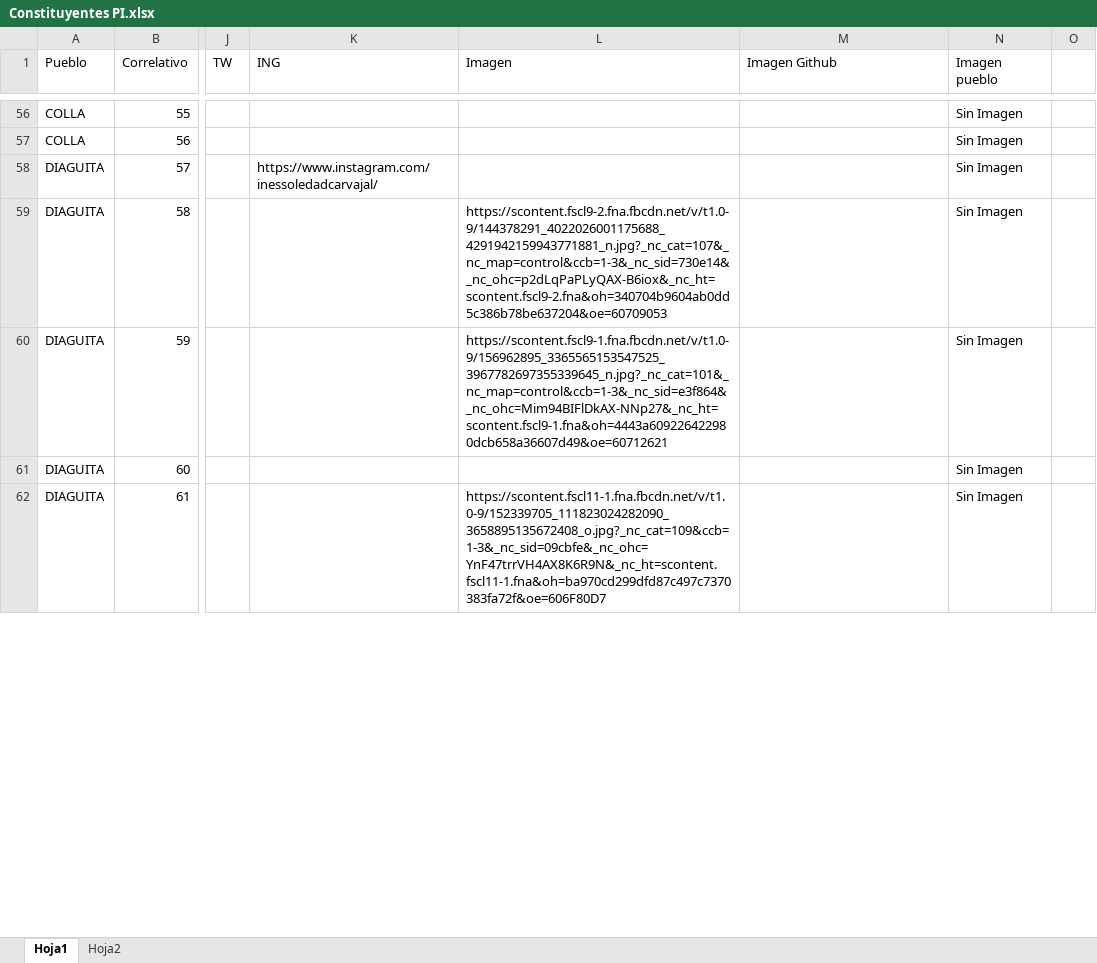
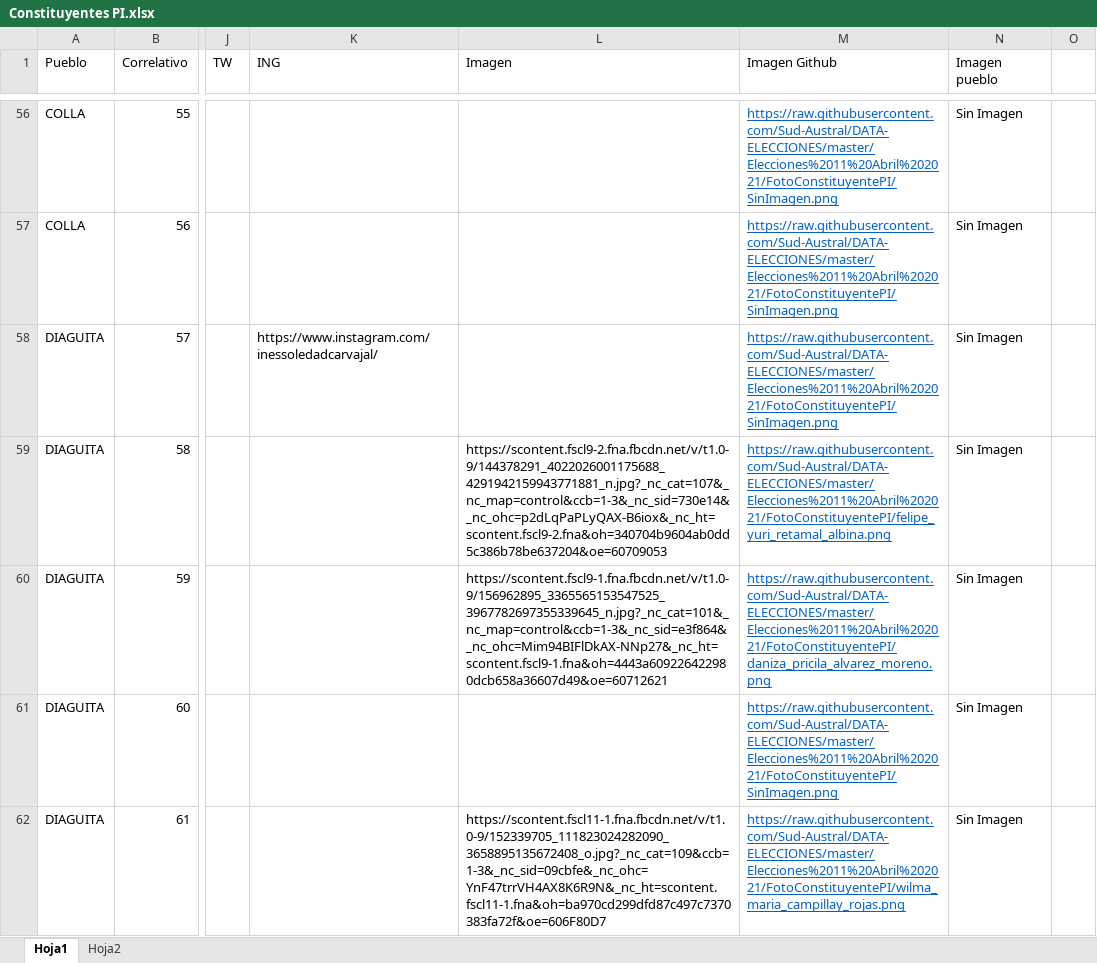
Before and after one commit to Sud-Austral/DATA-ELECCIONES, an Excel workbook: Elecciones 11 Abril 2021/Constituyentes PI.xlsx, sheet Hoja1, drawn as a sheet; only a part is shown, gaps mark what is left out; values as stored, in another font and other column widths than the file's, no borders; table styles not drawn; the diff covers the shown part only; the diff names each change by its address in the sheet, - before the commit and + after, or states it on an @@ line.

Commit message:
Update Constituyentes PI.xlsx

```diff
--- a/Elecciones 11 Abril 2021/Constituyentes PI.xlsx (sheet Hoja1)
+++ b/Elecciones 11 Abril 2021/Constituyentes PI.xlsx (sheet Hoja1)
-M56:M58 (Imagen Github): (empty)
+M56:M58 (Imagen Github): https://raw.githubusercontent.com/Sud-Austral/DATA-ELECCIONES/master/Elecciones%2011%20Abril%202021/FotoConstituyentePI/SinImagen.png
-M59 (Imagen Github): (empty)
+M59 (Imagen Github): https://raw.githubusercontent.com/Sud-Austral/DATA-ELECCIONES/master/Elecciones%2011%20Abril%202021/FotoConstituyentePI/felipe_yuri_retamal_albina.png
-M60 (Imagen Github): (empty)
+M60 (Imagen Github): https://raw.githubusercontent.com/Sud-Austral/DATA-ELECCIONES/master/Elecciones%2011%20Abril%202021/FotoConstituyentePI/daniza_pricila_alvarez_moreno.png
-M61 (Imagen Github): (empty)
+M61 (Imagen Github): https://raw.githubusercontent.com/Sud-Austral/DATA-ELECCIONES/master/Elecciones%2011%20Abril%202021/FotoConstituyentePI/SinImagen.png
-M62 (Imagen Github): (empty)
+M62 (Imagen Github): https://raw.githubusercontent.com/Sud-Austral/DATA-ELECCIONES/master/Elecciones%2011%20Abril%202021/FotoConstituyentePI/wilma_maria_campillay_rojas.png
```
Also changed, not shown: 183 edited cells elsewhere in this sheet.
